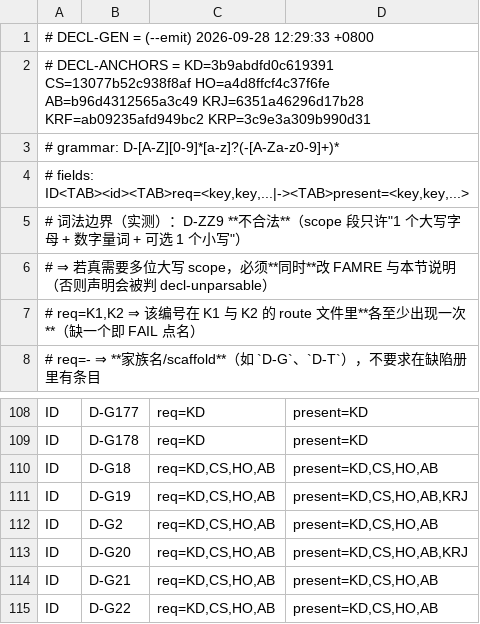
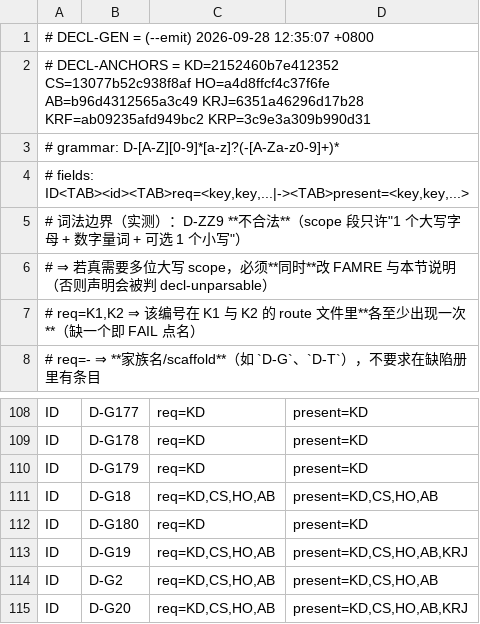
Before and after one commit to isharrrry/WPFOnLinux, a TSV file: build/MilBridge/tools/defect-registry-declared.tsv, drawn as a sheet; only a part is shown, gaps mark what is left out; the shorter side is filled out with more unchanged rows.

Commit message:
docs(#80): t58 关 T14-F1/F2 —— HANDOFF-NEXT 1-6 节对齐 #80（只增不改：+28 行、0 删）＋ KD 入册 D-G180（MSB4236/fork 根 props）＋ 单次 --emit

```diff
--- a/build/MilBridge/tools/defect-registry-declared.tsv
+++ b/build/MilBridge/tools/defect-registry-declared.tsv
@@ -1,3 +1,3 @@
-# DECL-GEN = (--emit) 2026-09-28 12:29:33 +0800
-# DECL-ANCHORS = KD=3b9abdfd0c619391 CS=13077b52c938f8af HO=a4d8ffcf4c37f6fe AB=b96d4312565a3c49 KRJ=6351a46296d17b28 KRF=ab09235afd949bc2 KRP=3c9e3a309b990d31
+# DECL-GEN = (--emit) 2026-09-28 12:35:07 +0800
+# DECL-ANCHORS = KD=2152460b7e412352 CS=13077b52c938f8af HO=a4d8ffcf4c37f6fe AB=b96d4312565a3c49 KRJ=6351a46296d17b28 KRF=ab09235afd949bc2 KRP=3c9e3a309b990d31
 # grammar: D-[A-Z][0-9]*[a-z]?(-[A-Za-z0-9]+)*
@@ -109,3 +109,5 @@ ID	D-G177	req=KD	present=KD
 ID	D-G178	req=KD	present=KD
+ID	D-G179	req=KD	present=KD
 ID	D-G18	req=KD,CS,HO,AB	present=KD,CS,HO,AB
+ID	D-G180	req=KD	present=KD
 ID	D-G19	req=KD,CS,HO,AB	present=KD,CS,HO,AB,KRJ
```
Also changed, not shown: 2 other files.
